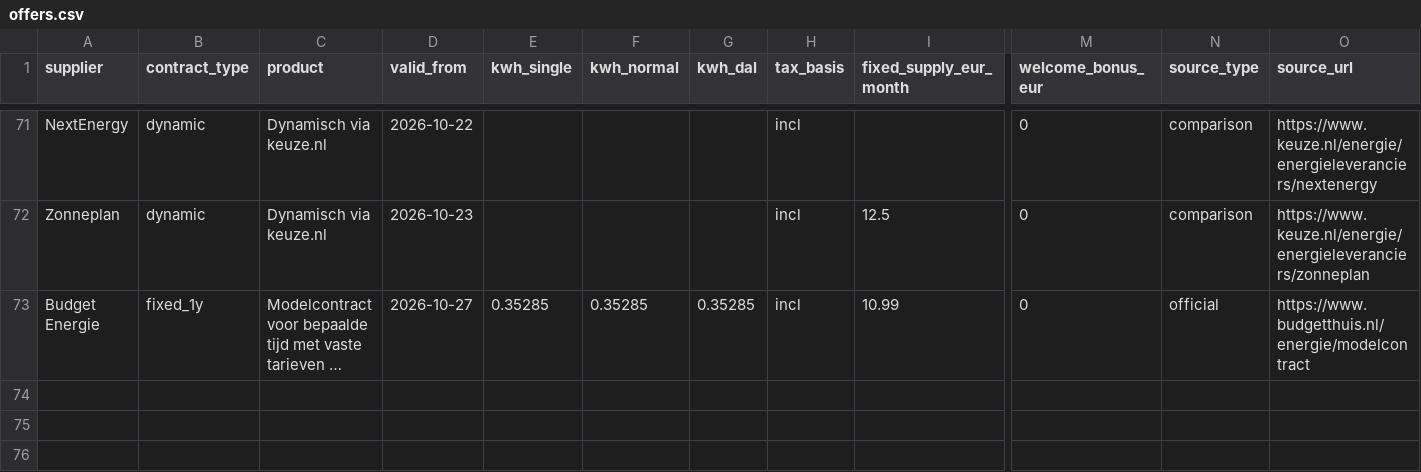
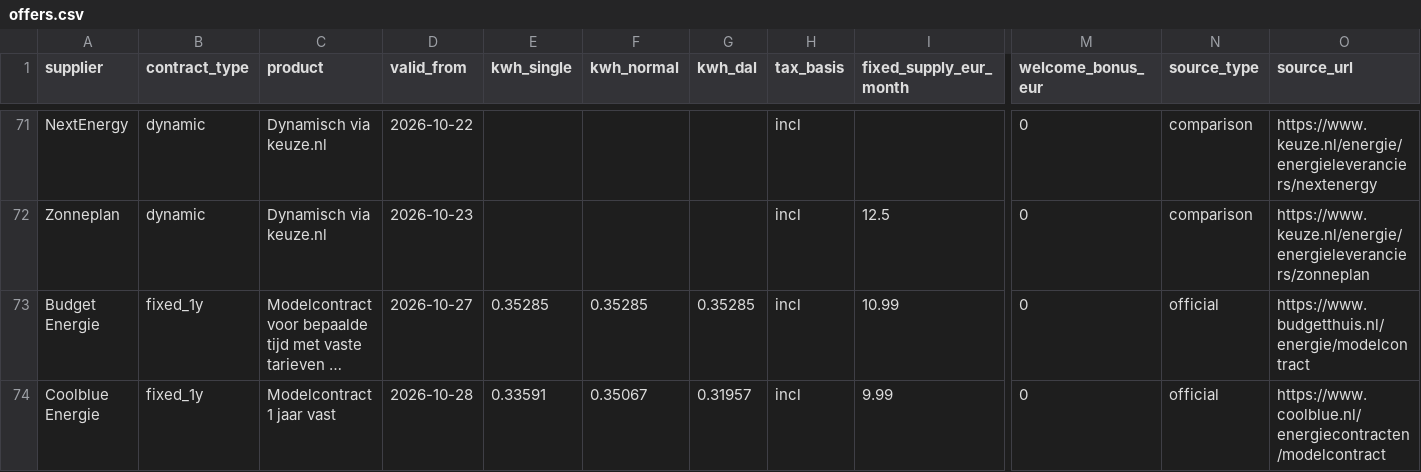
Before and after one commit to TurquoiseStrike/wolfheze-energy, a CSV file: data/offers.csv, drawn as a sheet; only a part is shown, gaps mark what is left out; long unchanged cells end in …; rows hold the shown columns only; the diff names each change by its address in the sheet, - before the commit and + after, or states it on an @@ line.

```diff
--- a/data/offers.csv
+++ b/data/offers.csv
+row 74: Coolblue Energie | fixed_1y | Modelcontract 1 jaar vast | 2026-10-28 | 0.33591 | 0.35067 | 0.31957 | incl | 9.99 | 0 | official | https://www.coolblue.nl/energiecontracten/modelcontract
```
Also changed, not shown: data/checks.csv, data/forecasts.csv, 1 other file.
